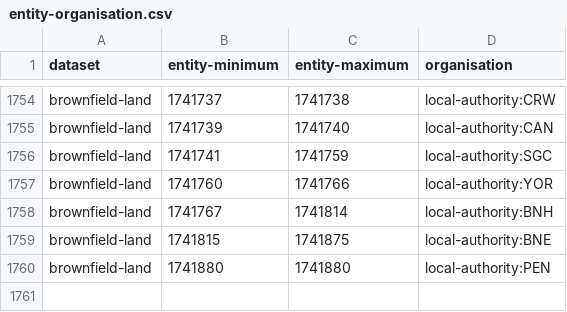
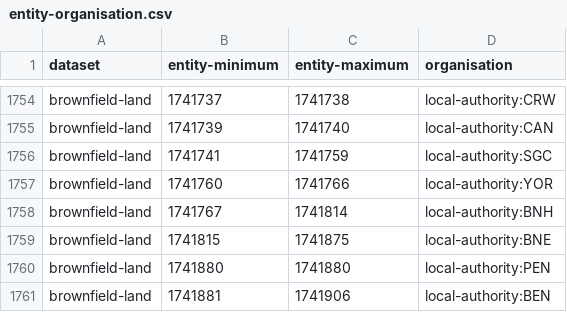
Before and after one commit to digital-land/config, a CSV file: pipeline/brownfield-land/entity-organisation.csv, drawn as a sheet; only a part is shown, gaps mark what is left out; the diff names each change by its address in the sheet, - before the commit and + after, or states it on an @@ line.

```diff
--- a/pipeline/brownfield-land/entity-organisation.csv
+++ b/pipeline/brownfield-land/entity-organisation.csv
+row 1761: brownfield-land | 1741881 | 1741906 | local-authority:BEN
```
Also changed, not shown: 1 other file.
